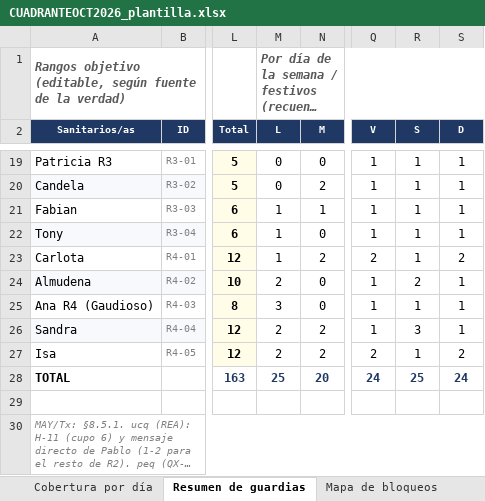
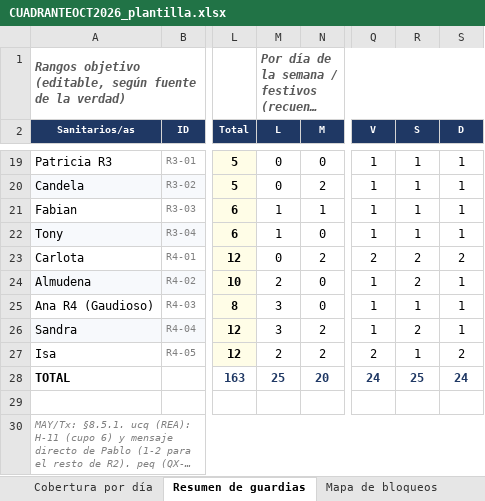
Before and after one commit to pablorodriguez-pixel/claude, an Excel workbook: guardias-anestesia/cuadrantes/CUADRANTEOCT2026_plantilla.xlsx, sheet Resumen de guardias, drawn as a sheet; only a part is shown, gaps mark what is left out; long unchanged cells end in …; values as stored, in another font and other column widths than the file's, no borders; the diff names each change by its address in the sheet, - before the commit and + after, or states it on an @@ line.

```diff
--- a/guardias-anestesia/cuadrantes/CUADRANTEOCT2026_plantilla.xlsx (sheet Resumen de guardias)
+++ b/guardias-anestesia/cuadrantes/CUADRANTEOCT2026_plantilla.xlsx (sheet Resumen de guardias)
-M23 (L): 1
+M23 (L): 0
-R23 (S): 1
+R23 (S): 2
-M26 (L): 2
+M26 (L): 3
-R26 (S): 3
+R26 (S): 2
```
Also changed, not shown: sheet Validación H-01 a H-18, sheet Comparativa acumulada, sheet Calendario Octubre 2026, sheet Bloqueos y vacaciones, 1 other file.
